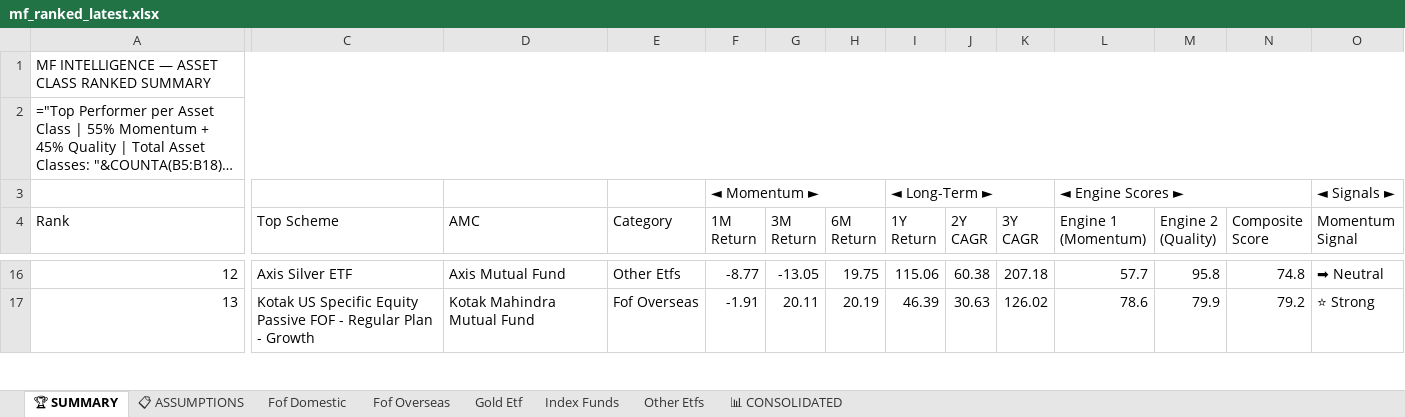
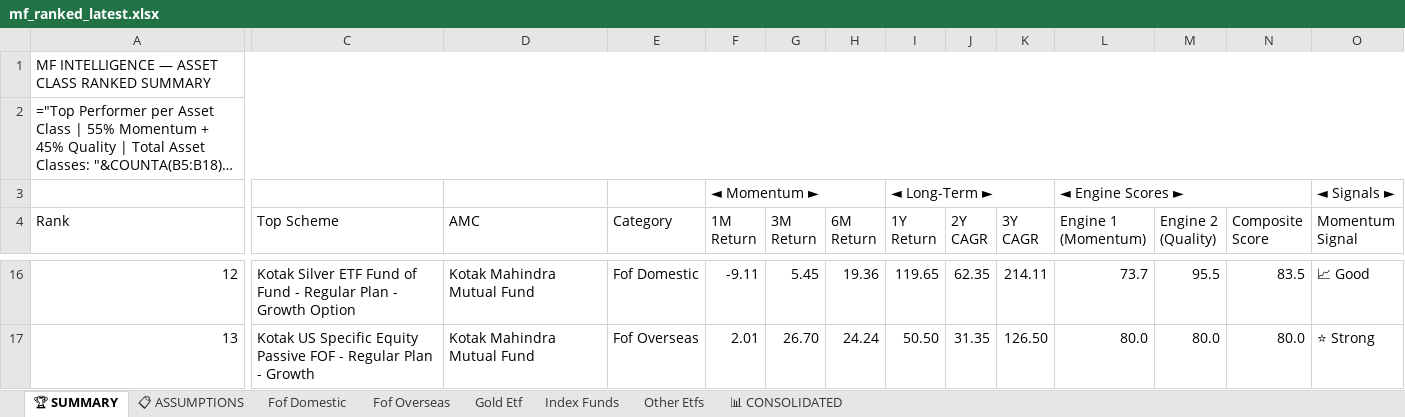
Before and after one commit to rahulshirke7951/MF_ranker_other_scheme, an Excel workbook: output/mf_ranked_latest.xlsx, sheet 🏆 SUMMARY, drawn as a sheet; only a part is shown, gaps mark what is left out; long unchanged cells end in …; values as stored, in another font and other column widths than the file's, no cell formats; formulas without a stored value are shown as written; the diff covers the shown part only; the diff names each change by its address in the sheet, - before the commit and + after, or states it on an @@ line.

```diff
--- a/output/mf_ranked_latest.xlsx (sheet 🏆 SUMMARY)
+++ b/output/mf_ranked_latest.xlsx (sheet 🏆 SUMMARY)
-C16 (Top Scheme): Axis Silver ETF
+C16 (Top Scheme): Kotak Silver ETF Fund of Fund - Regular Plan - Growth Option
-D16 (AMC): Axis Mutual Fund
+D16 (AMC): Kotak Mahindra Mutual Fund
-E16 (Category): Other Etfs
+E16 (Category): Fof Domestic
-F16 (1M Return): -8.77
+F16 (1M Return): -9.11
-G16 (3M Return): -13.05
+G16 (3M Return): 5.45
-H16 (6M Return): 19.75
+H16 (6M Return): 19.36
-I16 (1Y Return): 115.06
+I16 (1Y Return): 119.65
-J16 (2Y CAGR): 60.38
+J16 (2Y CAGR): 62.35
-K16 (3Y CAGR): 207.18
+K16 (3Y CAGR): 214.11
-L16 (Engine 1 (Momentum)): 57.7
+L16 (Engine 1 (Momentum)): 73.7
-M16 (Engine 2 (Quality)): 95.8
+M16 (Engine 2 (Quality)): 95.5
-N16 (Composite Score): 74.8
+N16 (Composite Score): 83.5
-O16 (Momentum Signal): ➡ Neutral
+O16 (Momentum Signal): 📈 Good
-F17 (1M Return): -1.91
+F17 (1M Return): 2.01
-G17 (3M Return): 20.11
+G17 (3M Return): 26.70
-H17 (6M Return): 20.19
+H17 (6M Return): 24.24
-I17 (1Y Return): 46.39
+I17 (1Y Return): 50.50
-J17 (2Y CAGR): 30.63
+J17 (2Y CAGR): 31.35
-K17 (3Y CAGR): 126.02
+K17 (3Y CAGR): 126.50
-L17 (Engine 1 (Momentum)): 78.6
+L17 (Engine 1 (Momentum)): 80.0
-M17 (Engine 2 (Quality)): 79.9
+M17 (Engine 2 (Quality)): 80.0
-N17 (Composite Score): 79.2
+N17 (Composite Score): 80.0
```
Also changed, not shown: 127 edited cells elsewhere in this sheet, sheet 📊 CONSOLIDATED, sheet Other Etfs, sheet Fof Domestic, sheet Index Funds, sheet Fof Overseas, sheet Gold Etf, 1 more sheet, cell formats.
